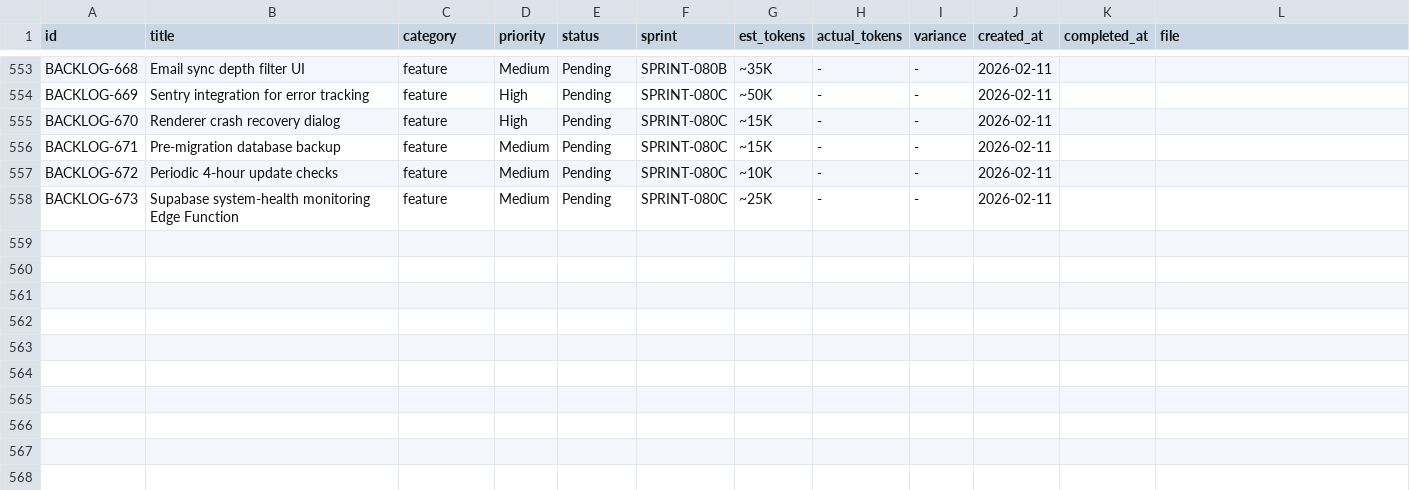
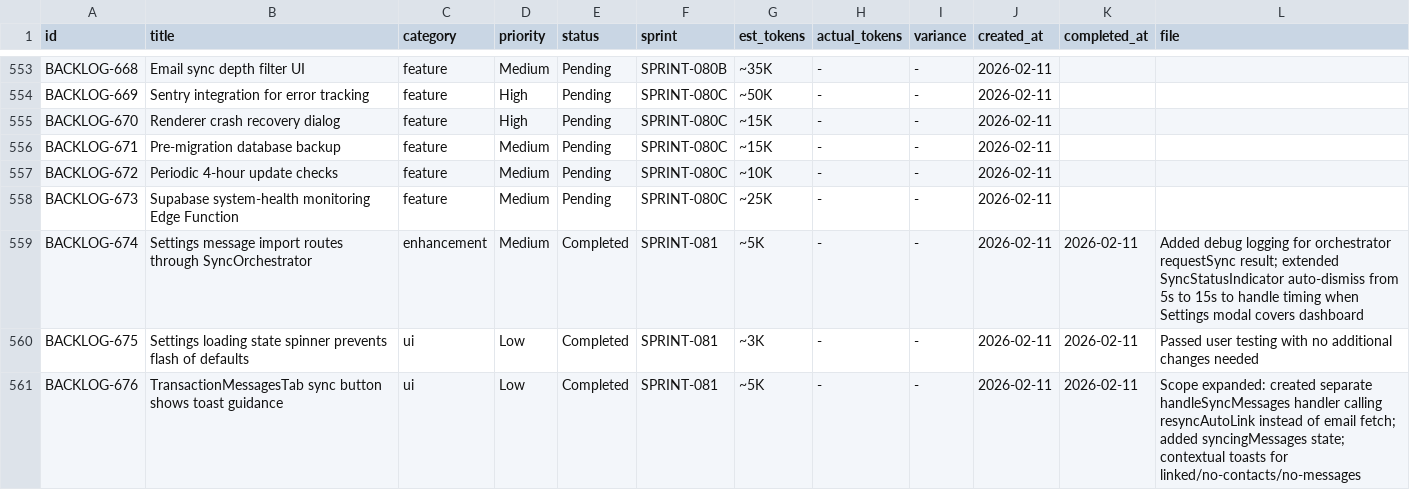
Before and after one commit to 5hdaniel/Mad, a CSV file: .claude/plans/backlog/data/backlog.csv, drawn as a sheet; only a part is shown, gaps mark what is left out.

```diff
--- a/.claude/plans/backlog/data/backlog.csv
+++ b/.claude/plans/backlog/data/backlog.csv
@@ -558 +558,4 @@ BACKLOG-672,Periodic 4-hour update checks,feature,Medium,Pending,SPRINT-080C,~10
 BACKLOG-673,Supabase system-health monitoring Edge Function,feature,Medium,Pending,SPRINT-080C,~25K,-,-,2026-02-11,,
+BACKLOG-674,Settings message import routes through SyncOrchestrator,enhancement,Medium,Completed,SPRINT-081,~5K,-,-,2026-02-11,2026-02-11,Added debug logging for orchestrator requestSync result; extended SyncStatusIndicator auto-dismiss from 5s to 15s to handle timing when Settings modal covers dashboard
+BACKLOG-675,Settings loading state spinner prevents flash of defaults,ui,Low,Completed,SPRINT-081,~3K,-,-,2026-02-11,2026-02-11,Passed user testing with no additional changes needed
+BACKLOG-676,TransactionMessagesTab sync button shows toast guidance,ui,Low,Completed,SPRINT-081,~5K,-,-,2026-02-11,2026-02-11,Scope expanded: created separate handleSyncMessages handler calling resyncAutoLink instead of email fetch; added syncingMessages state; contextual toasts for linked/no-contacts/no-messages
```
Also changed, not shown: .claude/metrics/tokens.csv, .claude/plans/backlog/data/changelog.csv, 8 other files.
